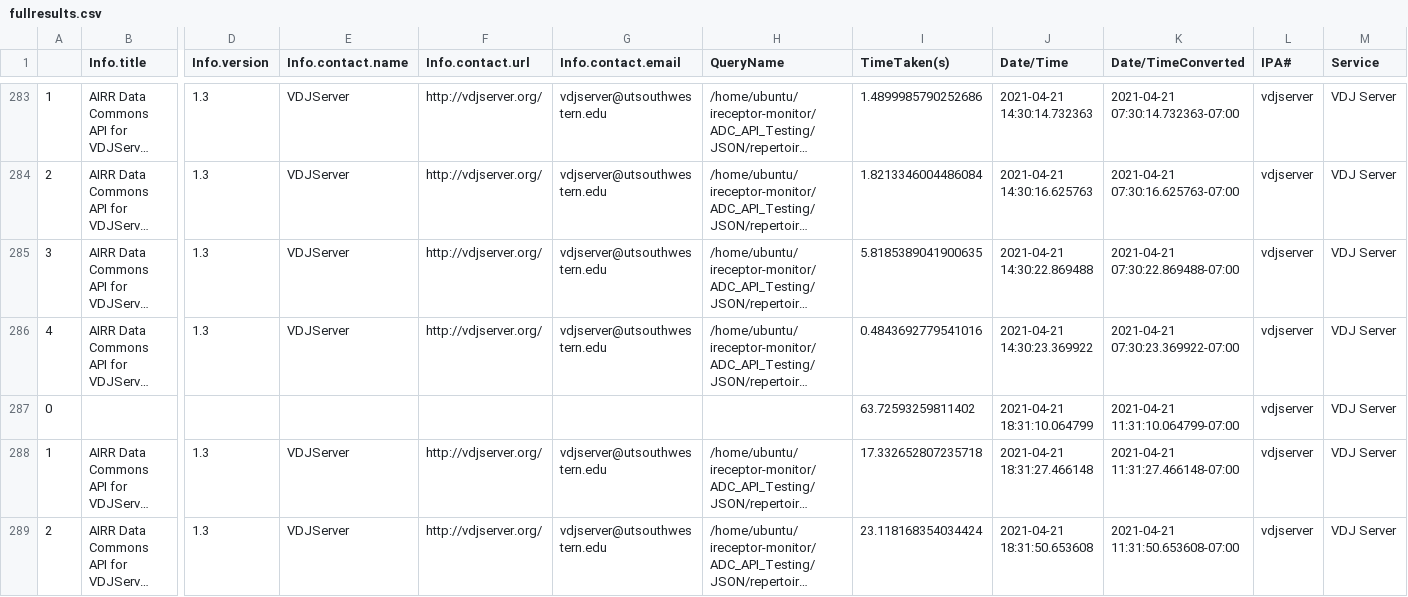
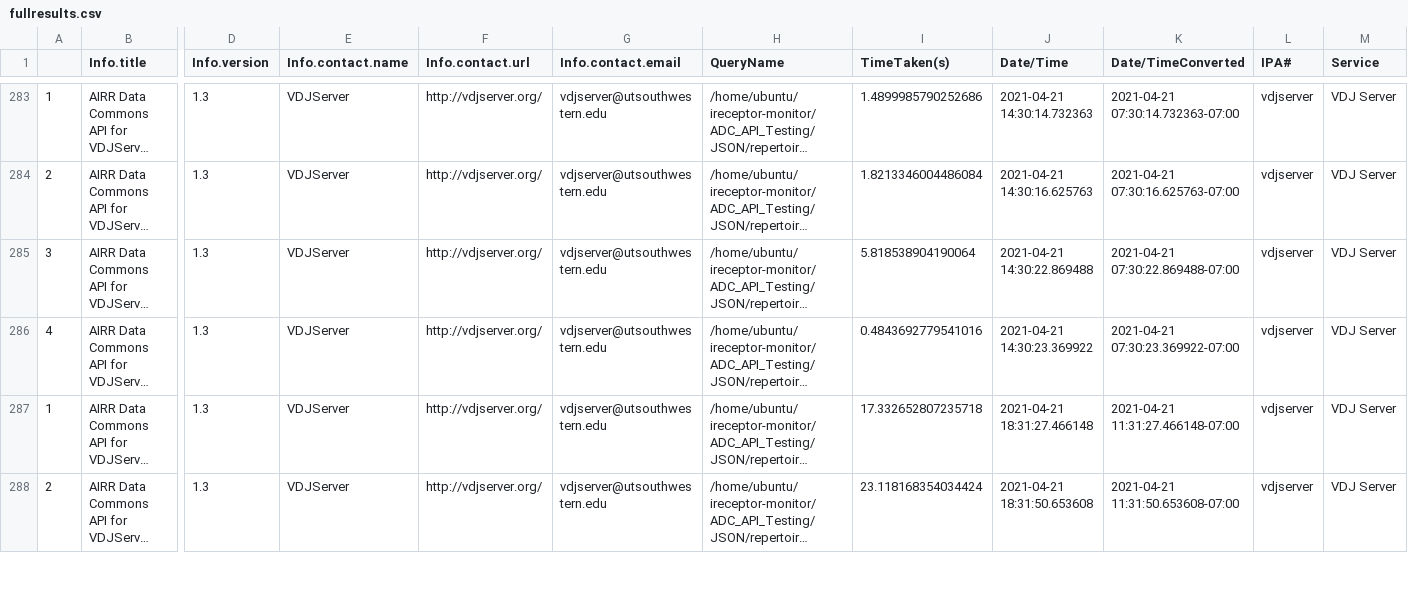
Before and after one commit to lfunderburk/ADC-API-Plots, a CSV file: ADC-API-Plots/repertoire/fullresults.csv, drawn as a sheet; only a part is shown, gaps mark what is left out; long unchanged cells end in …; rows hold the shown columns only; the diff covers the shown part only; the diff names each change by its address in the sheet, - before the commit and + after, or states it on an @@ line.

Commit message:
add plot from 2021-03-23 to 2021-04-24

```diff
--- a/ADC-API-Plots/repertoire/fullresults.csv
+++ b/ADC-API-Plots/repertoire/fullresults.csv
-I285 (TimeTaken(s)): 5.8185389041900635
+I285 (TimeTaken(s)): 5.818538904190064
-row 287: 0 |  |  |  |  |  |  | 63.72593259811402 | 2021-04-21 18:31:10.064799 | 2021-04-21 11:31:10.064799-07:00 | vdjserver | VDJ Server
```
Also changed, not shown: 1 removed row and 15 edited cells elsewhere in this file, 2 other files.
